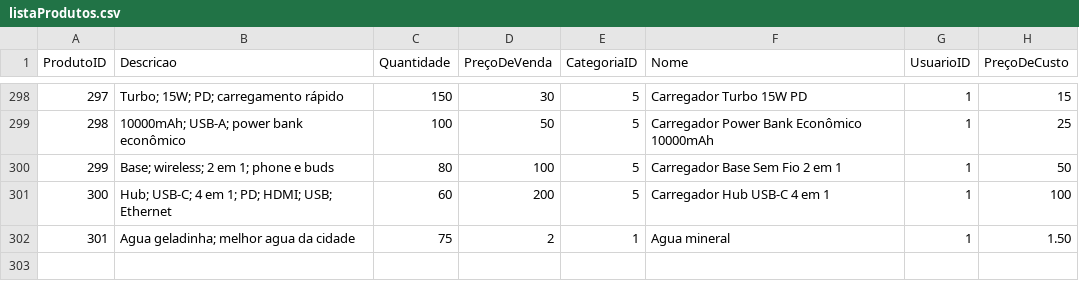
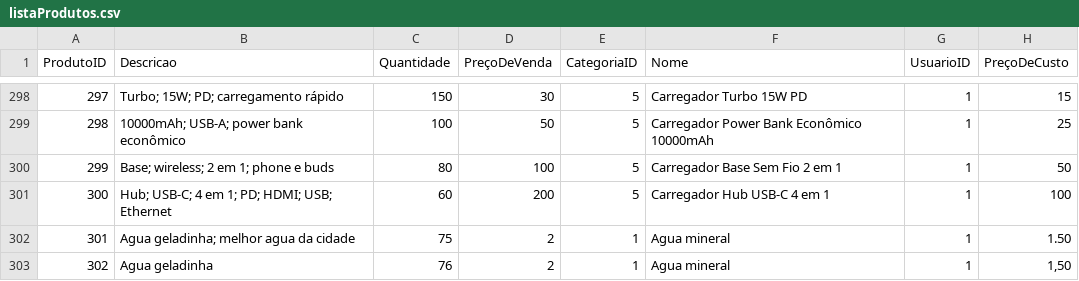
Before and after one commit to yan-dhsk/Sistema-De-Gestao-CSV, a CSV file: listaProdutos.csv, drawn as a sheet; only a part is shown, gaps mark what is left out.

```diff
--- a/listaProdutos.csv
+++ b/listaProdutos.csv
@@ -302 +302,2 @@ ProdutoID,Descricao,Quantidade,PreçoDeVenda,CategoriaID,Nome,UsuarioID,PreçoDe
 301,Agua geladinha;  melhor agua da cidade,75,2,1,Agua mineral,1,1.50
+302,Agua geladinha,76,2,1,Agua mineral,1,"1,50"
```
Also changed, not shown: 6 other files.
